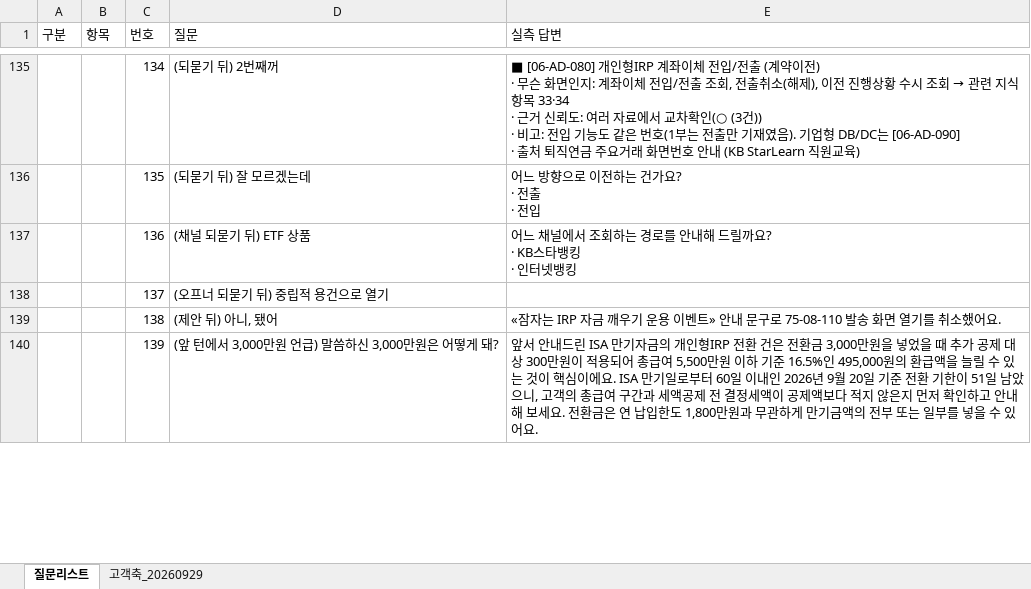
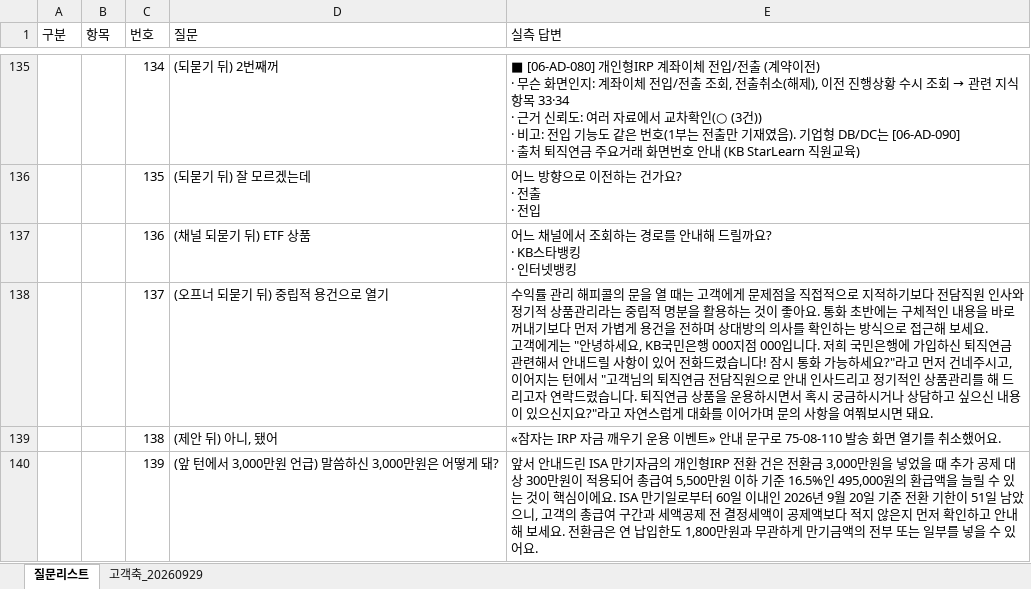
Before and after one commit to 09sunwoo-a/Pension_agent, an Excel workbook: docs/QUESTION_MAP.xlsx, sheet 질문리스트, drawn as a sheet; only a part is shown, gaps mark what is left out; values as stored, in another font and other column widths than the file's, no cell formats; ↵ is a line break in a cell; the diff covers the shown part only; the diff names each change by its address in the sheet, - before the commit and + after, or states it on an @@ line.

```diff
--- a/docs/QUESTION_MAP.xlsx (sheet 질문리스트)
+++ b/docs/QUESTION_MAP.xlsx (sheet 질문리스트)
-E138 (실측 답변): (empty)
+E138 (실측 답변): 수익률 관리 해피콜의 문을 열 때는 고객에게 문제점을 직접적으로 지적하기보다 전담직원 인사와 정기적 상품관리라는 중립적 명분을 활용하는 것이 좋아요. 통화 초반에는 구체적인 내용을 바로 꺼내기보다 먼저 가볍게 용건을 전하며 상대방의 의사를 확인하는 방식으로 접근해 보세요. ↵ 고객에게는 "안녕하세요, KB국민은행 000지점 000입니다. 저희 국민은행에 가입하신 퇴직연금 관련해서 안내드릴 사항이 있어 전화드렸습니다! 잠시 통화 가능하세요?"라고 먼저 건네주시고, 이어지는 턴에서 "고객님의 퇴직연금 전담직원으로 안내 인사드리고 정기적인 상품관리를 해 드리고자 연락드렸습니다. 퇴직연금 상품을 운용하시면서 혹시 궁금하시거나 상담하고 싶으신 내용이 있으신지요?"라고 자연스럽게 대화를 이어가며 문의 사항을 여쭤보시면 돼요.
```
Also changed, not shown: 1 removed row and 2 hidden or unhidden rows elsewhere in this sheet, cell formats, hidden cells, 2 other files.
